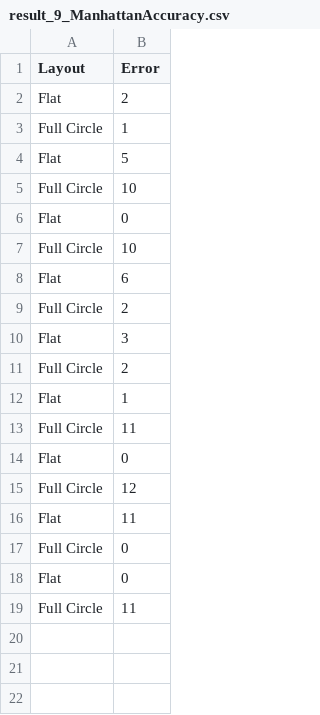
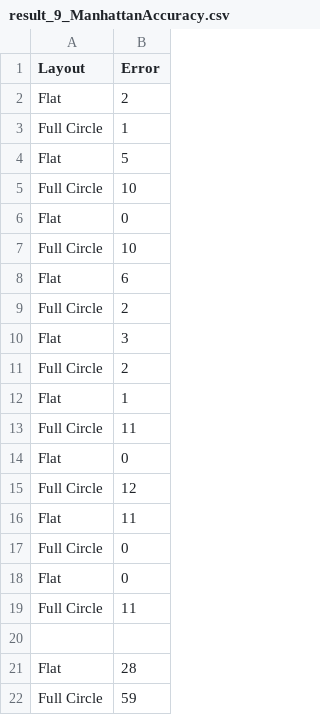
Before and after one commit to JiazhouLiu/VisualPattern-LimitedVision-Git, a CSV file: Assets/ExperimentData/ExperimentLog/Participant 9/result_9_ManhattanAccuracy.csv, drawn as a sheet.

```diff
--- a/Assets/ExperimentData/ExperimentLog/Participant 9/result_9_ManhattanAccuracy.csv
+++ b/Assets/ExperimentData/ExperimentLog/Participant 9/result_9_ManhattanAccuracy.csv
@@ -19 +19,4 @@ Flat,0
 Full Circle,11
+,
+Flat,28
+Full Circle,59
```
Also changed, not shown: 22 other files.
